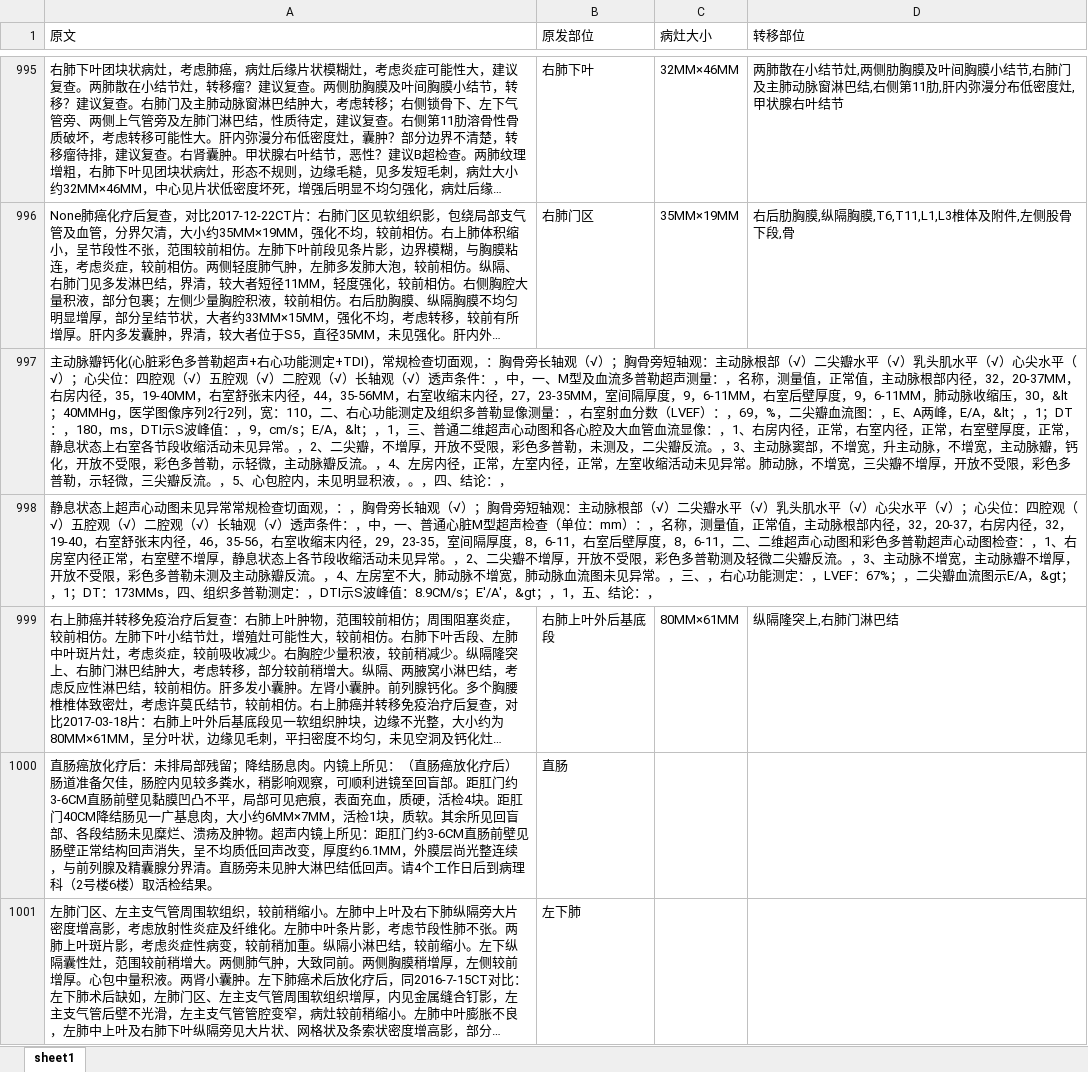
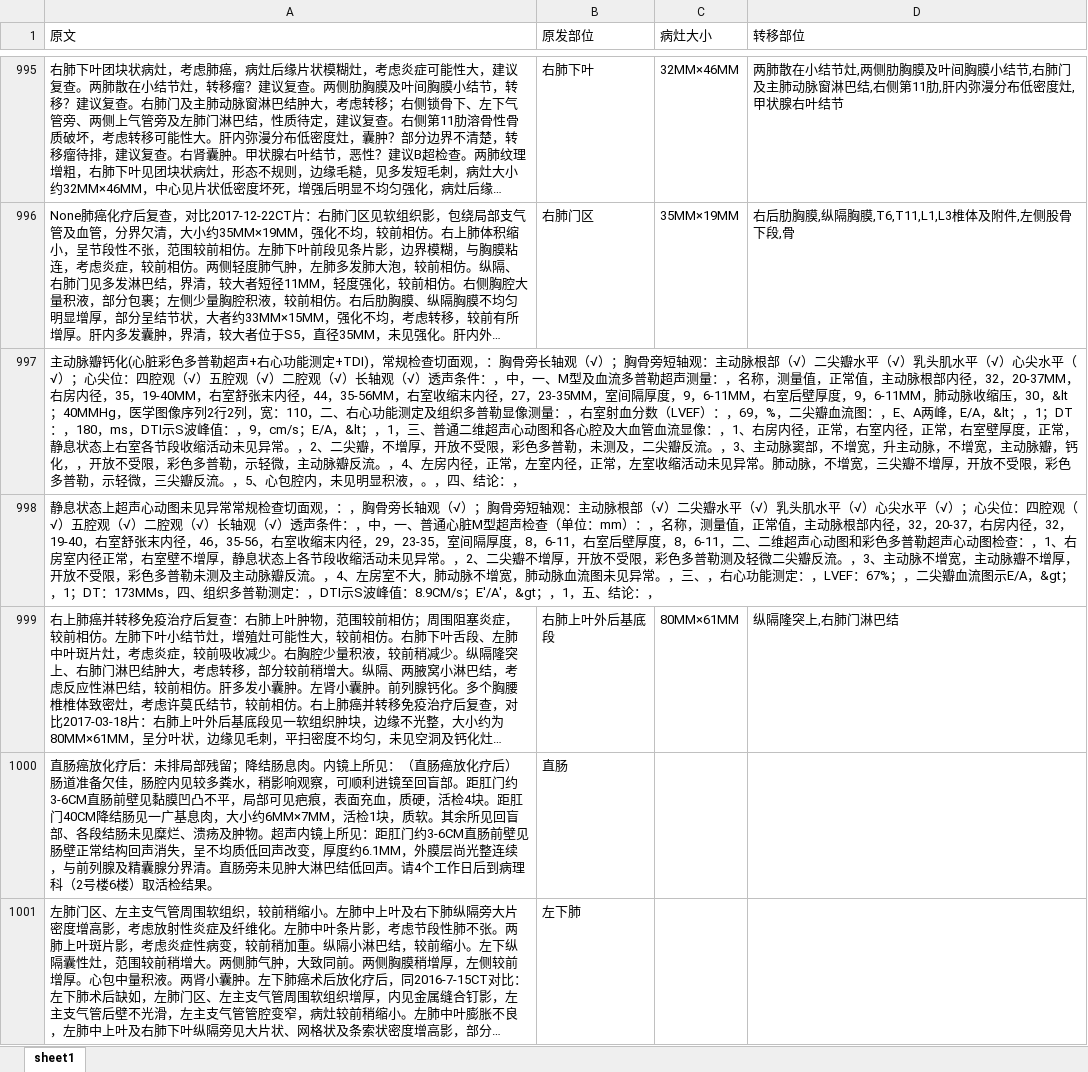
Before and after one commit to Just-silent/CCKS_EE, an Excel workbook: data/task2_train_reformat_cleaned.xlsx, sheet sheet1, drawn as a sheet; only a part is shown, gaps mark what is left out; long unchanged cells end in …; values as stored, in another font and other column widths than the file's, no borders; the diff covers the shown part only; the diff names each change by its address in the sheet, - before the commit and + after, or states it on an @@ line.

```diff
--- a/data/task2_train_reformat_cleaned.xlsx (sheet sheet1)
+++ b/data/task2_train_reformat_cleaned.xlsx (sheet sheet1)
-A997 (原文): …，钙化，开放不受…
+A997 (原文): …，钙化，，开放不受…
```
Also changed, not shown: 500 removed rows and 5 edited cells elsewhere in this sheet, data/sub_cut_dev.xlsx, data/sub_cut_train.xlsx, 5 other files.
